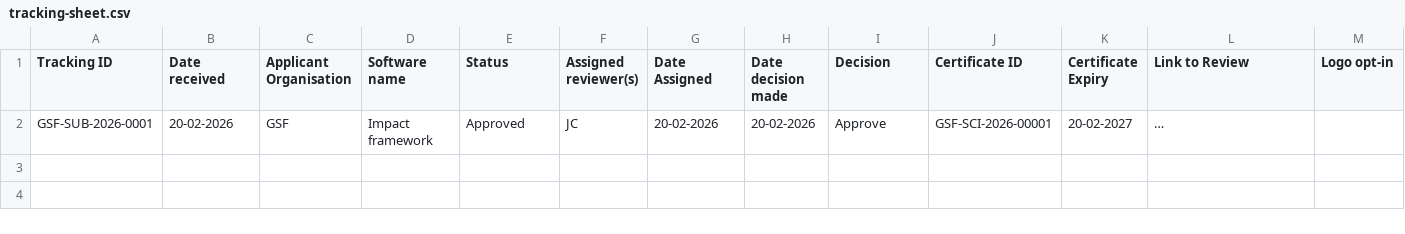
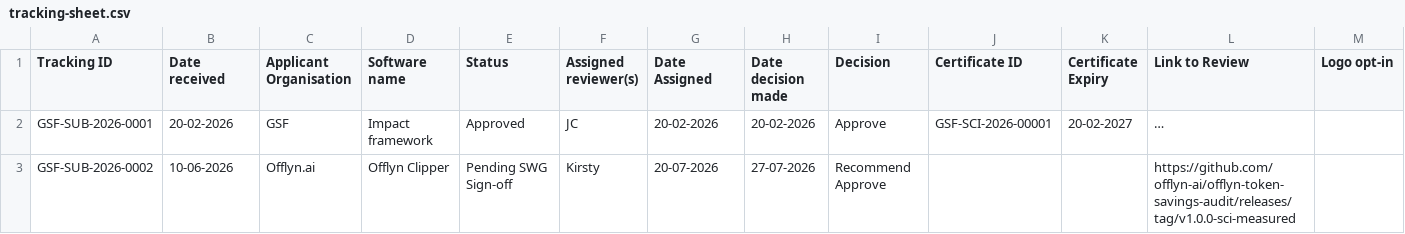
Before and after one commit to Green-Software-Foundation/certification, a CSV file: tracking-sheet.csv, drawn as a sheet; only a part is shown; rows hold the shown columns only; the diff names each change by its address in the sheet, - before the commit and + after, or states it on an @@ line.

Commit message:
Log GSF-SUB-2026-0002 (Offlyn.ai / Offlyn Clipper): revision addressed, recommended for approval, pending SWG sign-off

```diff
--- a/tracking-sheet.csv
+++ b/tracking-sheet.csv
+row 3: GSF-SUB-2026-0002 | 10-06-2026 | Offlyn.ai | Offlyn Clipper | Pending SWG Sign-off | Kirsty | 20-07-2026 | 27-07-2026 | Recommend Approve |  |  | https://github.com/offlyn-ai/offlyn-token-savings-audit/releases/tag/v1.0.0-sci-measured
```
